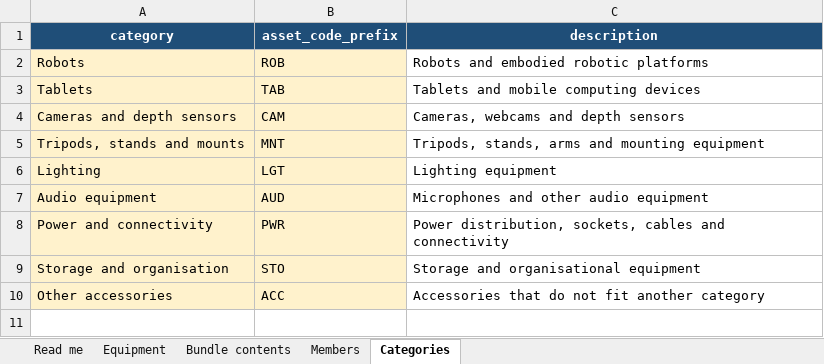
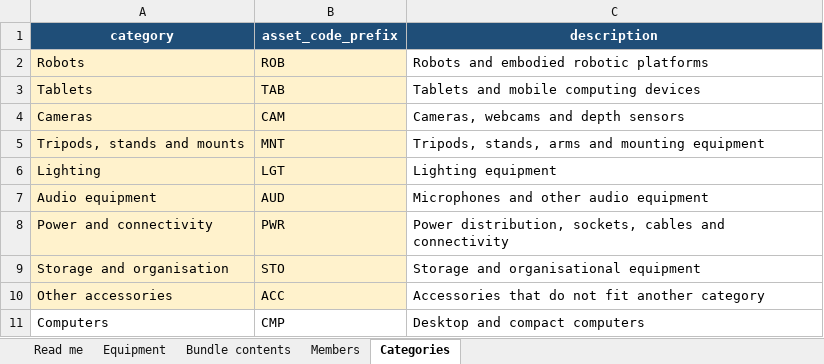
Before and after one commit to PAIR-Lab-Imperial/nfc-inventory, an Excel workbook: data/templates/NFC_Inventory_Import_Template.xlsx, sheet Categories, drawn as a sheet; values as stored, in another font and other column widths than the file's, no borders; table styles not drawn; the diff names each change by its address in the sheet, - before the commit and + after, or states it on an @@ line.

```diff
--- a/data/templates/NFC_Inventory_Import_Template.xlsx (sheet Categories)
+++ b/data/templates/NFC_Inventory_Import_Template.xlsx (sheet Categories)
-A4 (category): Cameras and depth sensors
+A4 (category): Cameras
+row 11: Computers | CMP | Desktop and compact computers
```
Also changed, not shown: sheet Equipment, sheet Bundle contents, sheet Members, sheet Read me, 10 other files.
